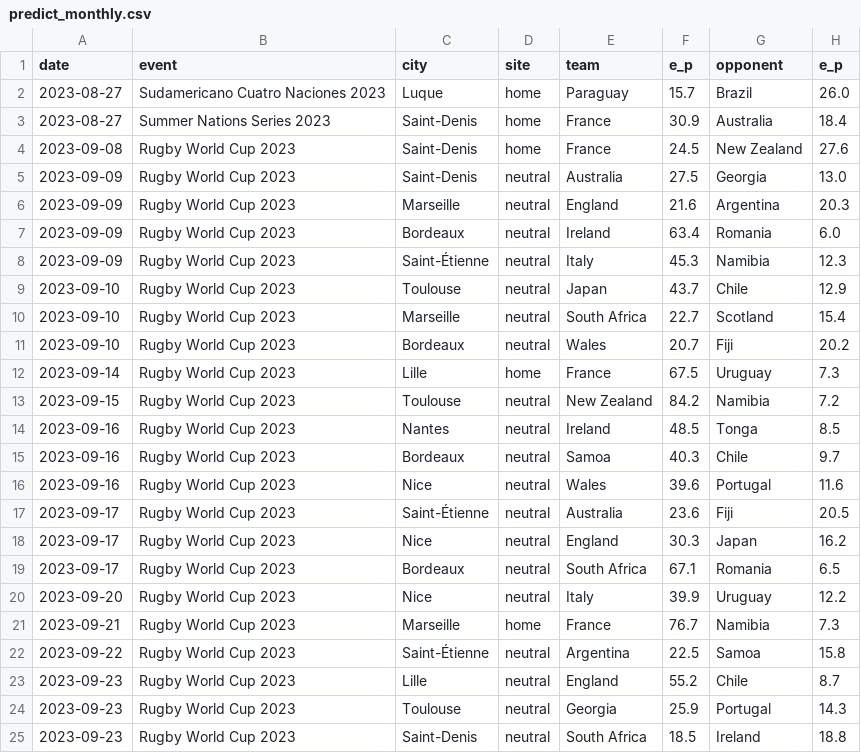
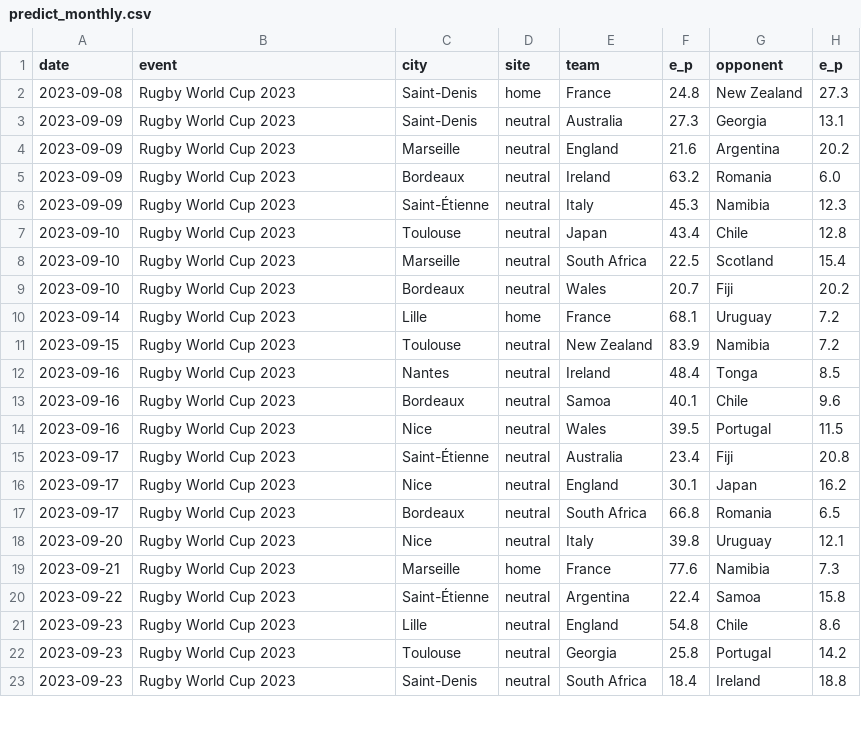
Before and after one commit to octonion/rugby, a CSV file: world_rugby/men/predict_monthly.csv, drawn as a sheet; only a part is shown; the diff covers the shown part only.

```diff
--- a/world_rugby/men/predict_monthly.csv
+++ b/world_rugby/men/predict_monthly.csv
@@ -1,25 +1,23 @@
 date,event,city,site,team,e_p,opponent,e_p
-2023-08-27,Sudamericano Cuatro Naciones 2023,Luque,home,Paraguay,15.7,Brazil,26.0
-2023-08-27,Summer Nations Series 2023,Saint-Denis,home,France,30.9,Australia,18.4
-2023-09-08,Rugby World Cup 2023,Saint-Denis,home,France,24.5,New Zealand,27.6
-2023-09-09,Rugby World Cup 2023,Saint-Denis,neutral,Australia,27.5,Georgia,13.0
-2023-09-09,Rugby World Cup 2023,Marseille,neutral,England,21.6,Argentina,20.3
-2023-09-09,Rugby World Cup 2023,Bordeaux,neutral,Ireland,63.4,Romania,6.0
+2023-09-08,Rugby World Cup 2023,Saint-Denis,home,France,24.8,New Zealand,27.3
+2023-09-09,Rugby World Cup 2023,Saint-Denis,neutral,Australia,27.3,Georgia,13.1
+2023-09-09,Rugby World Cup 2023,Marseille,neutral,England,21.6,Argentina,20.2
+2023-09-09,Rugby World Cup 2023,Bordeaux,neutral,Ireland,63.2,Romania,6.0
 2023-09-09,Rugby World Cup 2023,Saint-Étienne,neutral,Italy,45.3,Namibia,12.3
-2023-09-10,Rugby World Cup 2023,Toulouse,neutral,Japan,43.7,Chile,12.9
-2023-09-10,Rugby World Cup 2023,Marseille,neutral,South Africa,22.7,Scotland,15.4
+2023-09-10,Rugby World Cup 2023,Toulouse,neutral,Japan,43.4,Chile,12.8
+2023-09-10,Rugby World Cup 2023,Marseille,neutral,South Africa,22.5,Scotland,15.4
 2023-09-10,Rugby World Cup 2023,Bordeaux,neutral,Wales,20.7,Fiji,20.2
-2023-09-14,Rugby World Cup 2023,Lille,home,France,67.5,Uruguay,7.3
-2023-09-15,Rugby World Cup 2023,Toulouse,neutral,New Zealand,84.2,Namibia,7.2
-2023-09-16,Rugby World Cup 2023,Nantes,neutral,Ireland,48.5,Tonga,8.5
-2023-09-16,Rugby World Cup 2023,Bordeaux,neutral,Samoa,40.3,Chile,9.7
-2023-09-16,Rugby World Cup 2023,Nice,neutral,Wales,39.6,Portugal,11.6
-2023-09-17,Rugby World Cup 2023,Saint-Étienne,neutral,Australia,23.6,Fiji,20.5
-2023-09-17,Rugby World Cup 2023,Nice,neutral,England,30.3,Japan,16.2
-2023-09-17,Rugby World Cup 2023,Bordeaux,neutral,South Africa,67.1,Romania,6.5
-2023-09-20,Rugby World Cup 2023,Nice,neutral,Italy,39.9,Uruguay,12.2
-2023-09-21,Rugby World Cup 2023,Marseille,home,France,76.7,Namibia,7.3
-2023-09-22,Rugby World Cup 2023,Saint-Étienne,neutral,Argentina,22.5,Samoa,15.8
-2023-09-23,Rugby World Cup 2023,Lille,neutral,England,55.2,Chile,8.7
-2023-09-23,Rugby World Cup 2023,Toulouse,neutral,Georgia,25.9,Portugal,14.3
-2023-09-23,Rugby World Cup 2023,Saint-Denis,neutral,South Africa,18.5,Ireland,18.8
+2023-09-14,Rugby World Cup 2023,Lille,home,France,68.1,Uruguay,7.2
+2023-09-15,Rugby World Cup 2023,Toulouse,neutral,New Zealand,83.9,Namibia,7.2
+2023-09-16,Rugby World Cup 2023,Nantes,neutral,Ireland,48.4,Tonga,8.5
+2023-09-16,Rugby World Cup 2023,Bordeaux,neutral,Samoa,40.1,Chile,9.6
+2023-09-16,Rugby World Cup 2023,Nice,neutral,Wales,39.5,Portugal,11.5
+2023-09-17,Rugby World Cup 2023,Saint-Étienne,neutral,Australia,23.4,Fiji,20.8
+2023-09-17,Rugby World Cup 2023,Nice,neutral,England,30.1,Japan,16.2
+2023-09-17,Rugby World Cup 2023,Bordeaux,neutral,South Africa,66.8,Romania,6.5
+2023-09-20,Rugby World Cup 2023,Nice,neutral,Italy,39.8,Uruguay,12.1
+2023-09-21,Rugby World Cup 2023,Marseille,home,France,77.6,Namibia,7.3
+2023-09-22,Rugby World Cup 2023,Saint-Étienne,neutral,Argentina,22.4,Samoa,15.8
+2023-09-23,Rugby World Cup 2023,Lille,neutral,England,54.8,Chile,8.6
+2023-09-23,Rugby World Cup 2023,Toulouse,neutral,Georgia,25.8,Portugal,14.2
+2023-09-23,Rugby World Cup 2023,Saint-Denis,neutral,South Africa,18.4,Ireland,18.8
```
Also changed, not shown: 16 added rows and 3 edited cells elsewhere in this file, world_rugby/men/current_ranking.csv, world_rugby/men/predict.csv, 6 other files.
